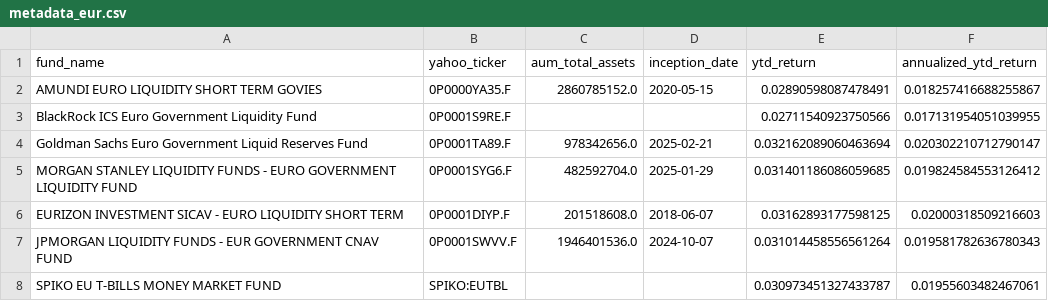
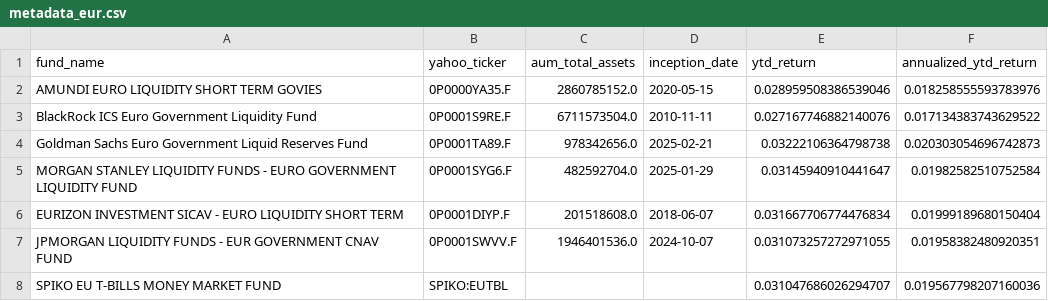
Before and after one commit to Walbrex31/daily-nav, a CSV file: metadata_eur.csv, drawn as a sheet.

```diff
--- a/metadata_eur.csv
+++ b/metadata_eur.csv
@@ -1,8 +1,8 @@
 fund_name,yahoo_ticker,aum_total_assets,inception_date,ytd_return,annualized_ytd_return
-AMUNDI EURO LIQUIDITY SHORT TERM GOVIES,0P0000YA35.F,2860785152.0,2020-05-15,0.02890598087478491,0.018257416688255867
-BlackRock ICS Euro Government Liquidity Fund,0P0001S9RE.F,,,0.02711540923750566,0.017131954051039955
-Goldman Sachs Euro Government Liquid Reserves Fund,0P0001TA89.F,978342656.0,2025-02-21,0.032162089060463694,0.020302210712790147
-MORGAN STANLEY LIQUIDITY FUNDS - EURO GOVERNMENT LIQUIDITY FUND,0P0001SYG6.F,482592704.0,2025-01-29,0.031401186086059685,0.019824584553126412
-EURIZON INVESTMENT SICAV - EURO LIQUIDITY SHORT TERM,0P0001DIYP.F,201518608.0,2018-06-07,0.03162893177598125,0.02000318509216603
-JPMORGAN LIQUIDITY FUNDS - EUR GOVERNMENT CNAV FUND,0P0001SWVV.F,1946401536.0,2024-10-07,0.031014458556561264,0.019581782636780343
-SPIKO EU T-BILLS MONEY MARKET FUND,SPIKO:EUTBL,,,0.030973451327433787,0.01955603482467061
+AMUNDI EURO LIQUIDITY SHORT TERM GOVIES,0P0000YA35.F,2860785152.0,2020-05-15,0.028959508386539046,0.018258555593783976
+BlackRock ICS Euro Government Liquidity Fund,0P0001S9RE.F,6711573504.0,2010-11-11,0.027167746882140076,0.017134383743629522
+Goldman Sachs Euro Government Liquid Reserves Fund,0P0001TA89.F,978342656.0,2025-02-21,0.03222106364798738,0.020303054696742873
+MORGAN STANLEY LIQUIDITY FUNDS - EURO GOVERNMENT LIQUIDITY FUND,0P0001SYG6.F,482592704.0,2025-01-29,0.03145940910441647,0.01982582510752584
+EURIZON INVESTMENT SICAV - EURO LIQUIDITY SHORT TERM,0P0001DIYP.F,201518608.0,2018-06-07,0.031667706774476834,0.01999189680150404
+JPMORGAN LIQUIDITY FUNDS - EUR GOVERNMENT CNAV FUND,0P0001SWVV.F,1946401536.0,2024-10-07,0.031073257272971055,0.01958382480920351
+SPIKO EU T-BILLS MONEY MARKET FUND,SPIKO:EUTBL,,,0.031047686026294707,0.019567798207160036
```
Also changed, not shown: metadata_usd.csv, nav_eur.csv, 3 other files.
